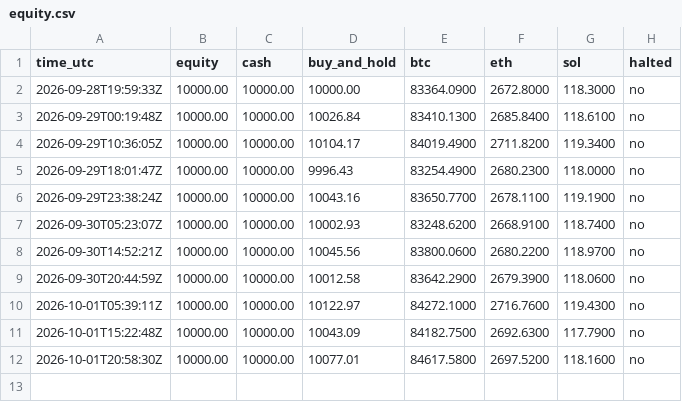
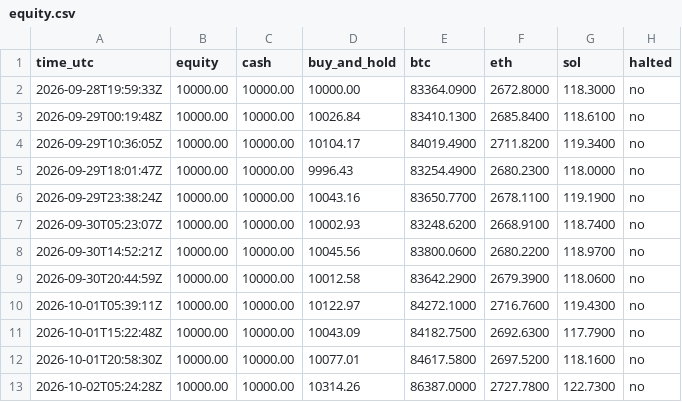
Before and after one commit to mstyli04/ema-paper-trader, a CSV file: bots/ema-daily/equity.csv, drawn as a sheet; the diff names each change by its address in the sheet, - before the commit and + after, or states it on an @@ line.

```diff
--- a/bots/ema-daily/equity.csv
+++ b/bots/ema-daily/equity.csv
+row 13: 2026-10-02T05:24:28Z | 10000.00 | 10000.00 | 10314.26 | 86387.0000 | 2727.7800 | 122.7300 | no
```
Also changed, not shown: bots/ema-4h/equity.csv, 5 other files.
